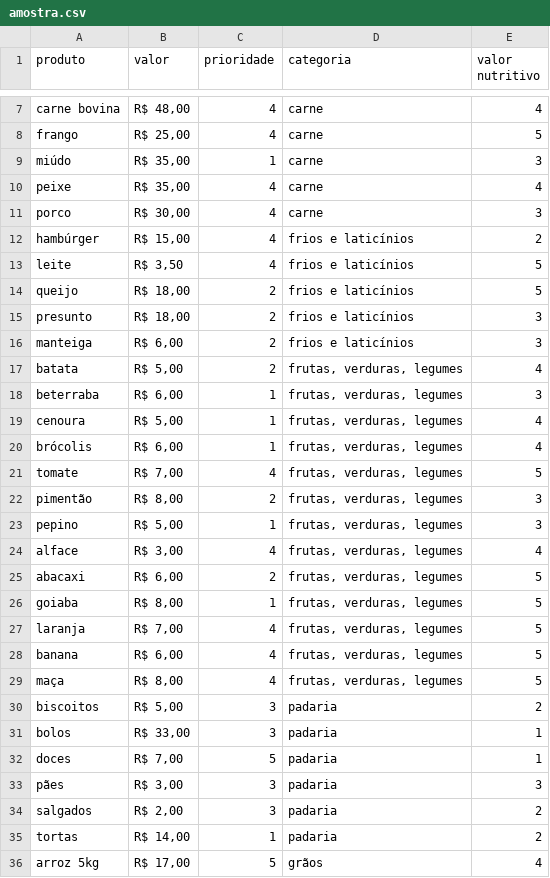
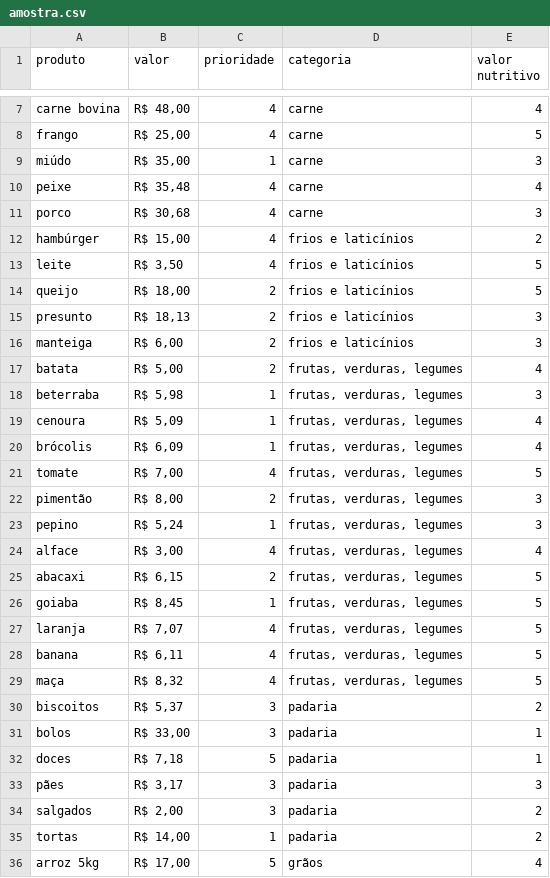
Before and after one commit to luisdurante/IA-II-algoritmo-genetico-carrinho-de-compras, a CSV file: amostra.csv, drawn as a sheet; only a part is shown, gaps mark what is left out; the diff covers the shown part only.

Commit message:
Update amostra.csv
Alteração de valores iguais.

```diff
--- a/amostra.csv
+++ b/amostra.csv
@@ -9,4 +9,4 @@ frango;R$ 25,00;4;carne;5
 miúdo;R$ 35,00;1;carne;3
-peixe;R$ 35,00;4;carne;4
-porco;R$ 30,00;4;carne;3
+peixe;R$ 35,48;4;carne;4
+porco;R$ 30,68;4;carne;3
 hambúrger;R$ 15,00;4;frios e laticínios;2
@@ -14,21 +14,21 @@ leite;R$ 3,50;4;frios e laticínios;5
 queijo;R$ 18,00;2;frios e laticínios;5
-presunto;R$ 18,00;2;frios e laticínios;3
+presunto;R$ 18,13;2;frios e laticínios;3
 manteiga;R$ 6,00;2;frios e laticínios;3
 batata;R$ 5,00;2;frutas, verduras, legumes;4
-beterraba;R$ 6,00;1;frutas, verduras, legumes;3
-cenoura;R$ 5,00;1;frutas, verduras, legumes;4
-brócolis;R$ 6,00;1;frutas, verduras, legumes;4
+beterraba;R$ 5,98;1;frutas, verduras, legumes;3
+cenoura;R$ 5,09;1;frutas, verduras, legumes;4
+brócolis;R$ 6,09;1;frutas, verduras, legumes;4
 tomate;R$ 7,00;4;frutas, verduras, legumes;5
 pimentão;R$ 8,00;2;frutas, verduras, legumes;3
-pepino;R$ 5,00;1;frutas, verduras, legumes;3
+pepino;R$ 5,24;1;frutas, verduras, legumes;3
 alface;R$ 3,00;4;frutas, verduras, legumes;4
-abacaxi;R$ 6,00;2;frutas, verduras, legumes;5
-goiaba;R$ 8,00;1;frutas, verduras, legumes;5
-laranja;R$ 7,00;4;frutas, verduras, legumes;5
-banana;R$ 6,00;4;frutas, verduras, legumes;5
-maça;R$ 8,00;4;frutas, verduras, legumes;5
-biscoitos;R$ 5,00;3;padaria;2
+abacaxi;R$ 6,15;2;frutas, verduras, legumes;5
+goiaba;R$ 8,45;1;frutas, verduras, legumes;5
+laranja;R$ 7,07;4;frutas, verduras, legumes;5
+banana;R$ 6,11;4;frutas, verduras, legumes;5
+maça;R$ 8,32;4;frutas, verduras, legumes;5
+biscoitos;R$ 5,37;3;padaria;2
 bolos;R$ 33,00;3;padaria;1
-doces;R$ 7,00;5;padaria;1
-pães;R$ 3,00;3;padaria;3
+doces;R$ 7,18;5;padaria;1
+pães;R$ 3,17;3;padaria;3
 salgados;R$ 2,00;3;padaria;2
```
Also changed, not shown: 3 edited cells elsewhere in this file.
